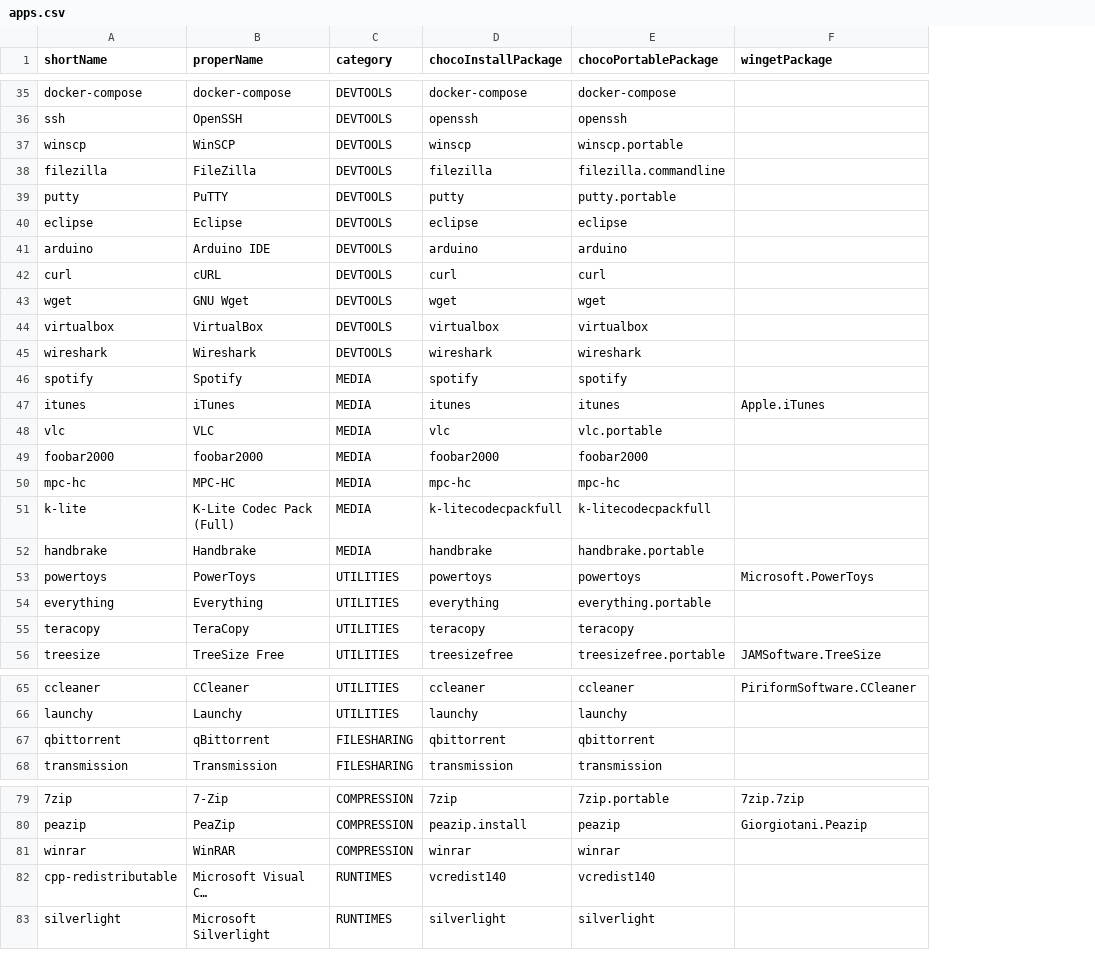
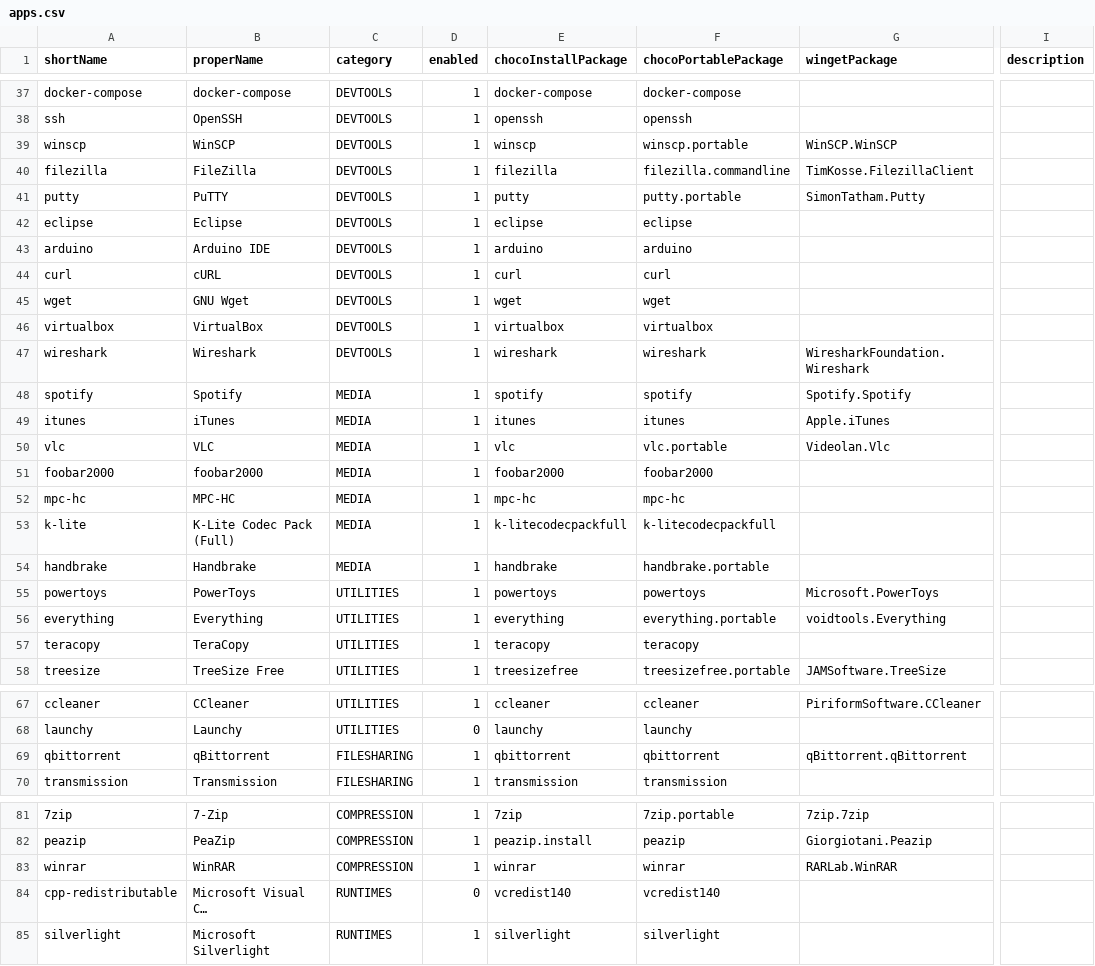
Before and after one commit to pricecomstock/checklatey, a CSV file: src/data/apps.csv, drawn as a sheet; only a part is shown, gaps mark what is left out; long unchanged cells end in …; addresses are those after the commit; the diff covers the shown part only; the diff names each change by its address in the sheet, - before the commit and + after, or states it on an @@ line.

```diff
--- a/src/data/apps.csv
+++ b/src/data/apps.csv
+column D (enabled), rows 37-58: all 1; rows 67-70: 1 | 0 | 1 | 1; rows 81-85: 1 | 1 | 1 | 0 | 1
+column I (description), empty
-G39 (wingetPackage): (empty)
+G39 (wingetPackage): WinSCP.WinSCP
-G40 (wingetPackage): (empty)
+G40 (wingetPackage): TimKosse.FilezillaClient
-G41 (wingetPackage): (empty)
+G41 (wingetPackage): SimonTatham.Putty
-G47 (wingetPackage): (empty)
+G47 (wingetPackage): WiresharkFoundation.Wireshark
-G48 (wingetPackage): (empty)
+G48 (wingetPackage): Spotify.Spotify
-G50 (wingetPackage): (empty)
+G50 (wingetPackage): Videolan.Vlc
-G56 (wingetPackage): (empty)
+G56 (wingetPackage): voidtools.Everything
-G69 (wingetPackage): (empty)
+G69 (wingetPackage): qBittorrent.qBittorrent
-G83 (wingetPackage): (empty)
+G83 (wingetPackage): RARLab.WinRAR
```
Also changed, not shown: 2 added rows and 9 edited cells elsewhere in this file, 12 other files.
